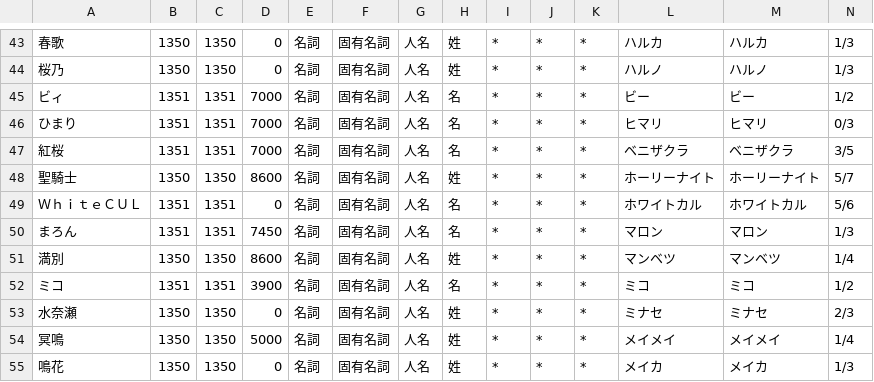
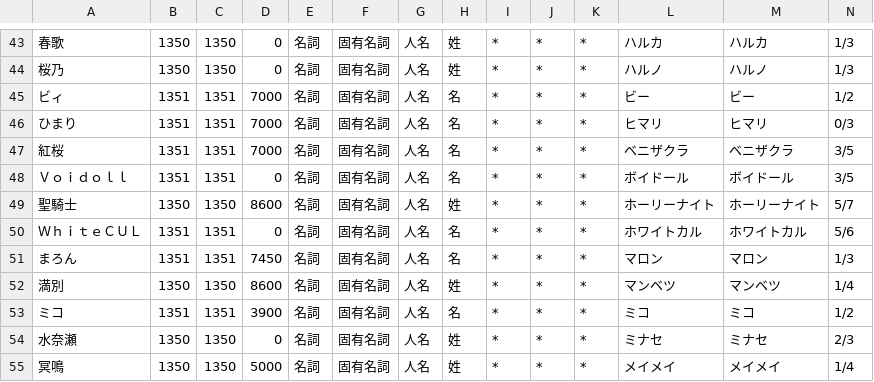
Before and after one commit to tkgstrator/AivisSpeech-Engine, a CSV file: resources/default.csv, drawn as a sheet; only a part is shown, gaps mark what is left out; the shorter side is filled out with more unchanged rows; rows hold the shown columns only; the diff names each change by its address in the sheet, - before the commit and + after, or states it on an @@ line.

```diff
--- a/resources/default.csv
+++ b/resources/default.csv
+row 48: Ｖｏｉｄｏｌｌ | 1351 | 1351 | 0 | 名詞 | 固有名詞 | 人名 | 名 | * | * | * | ボイドール | ボイドール | 3/5
```
Also changed, not shown: 5 other files.
